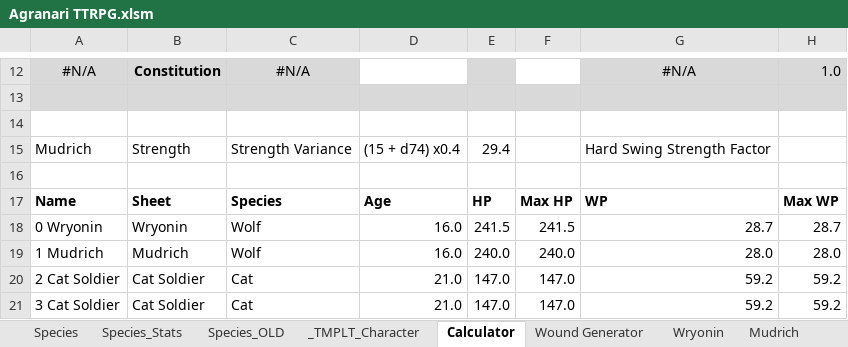
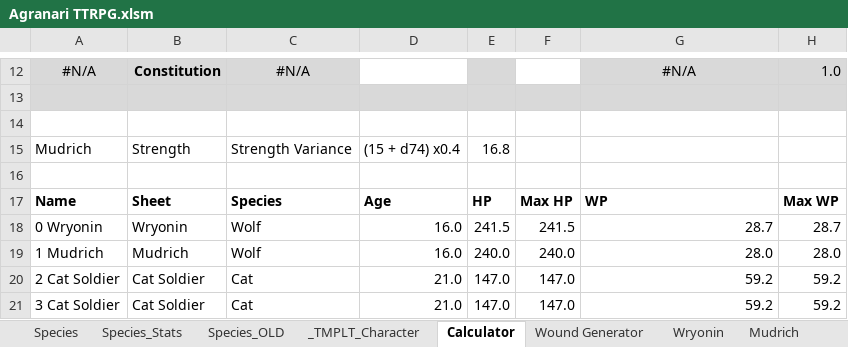
Before and after one commit to shieldgenerator7/AgranariTTRPG, an Excel workbook: Agranari TTRPG.xlsm, sheet Calculator, drawn as a sheet; only a part is shown, gaps mark what is left out; values as stored, in another font and other column widths than the file's, no borders; charts and pictures and conditional formats not drawn; the diff names each change by its address in the sheet, - before the commit and + after, or states it on an @@ line.

```diff
--- a/Agranari TTRPG.xlsm (sheet Calculator)
+++ b/Agranari TTRPG.xlsm (sheet Calculator)
-E15: 29.4
+E15: 16.8
-G15: Hard Swing Strength Factor
+G15: (empty)
```
Also changed, not shown: sheet Wound Generator, 1 other file.
